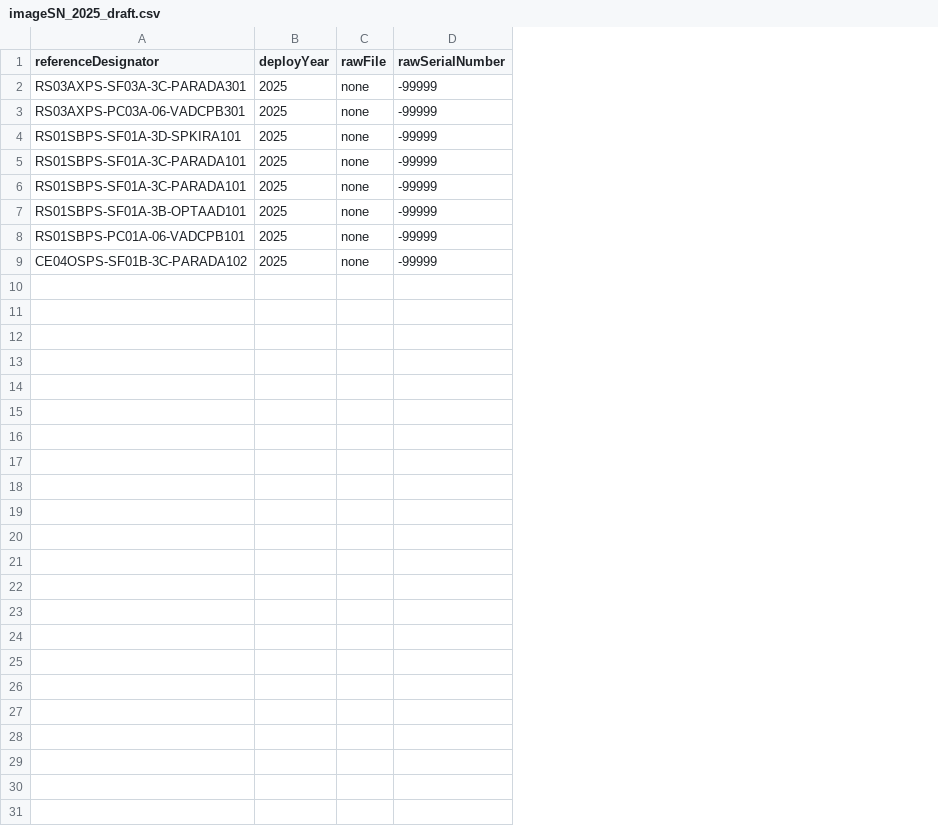
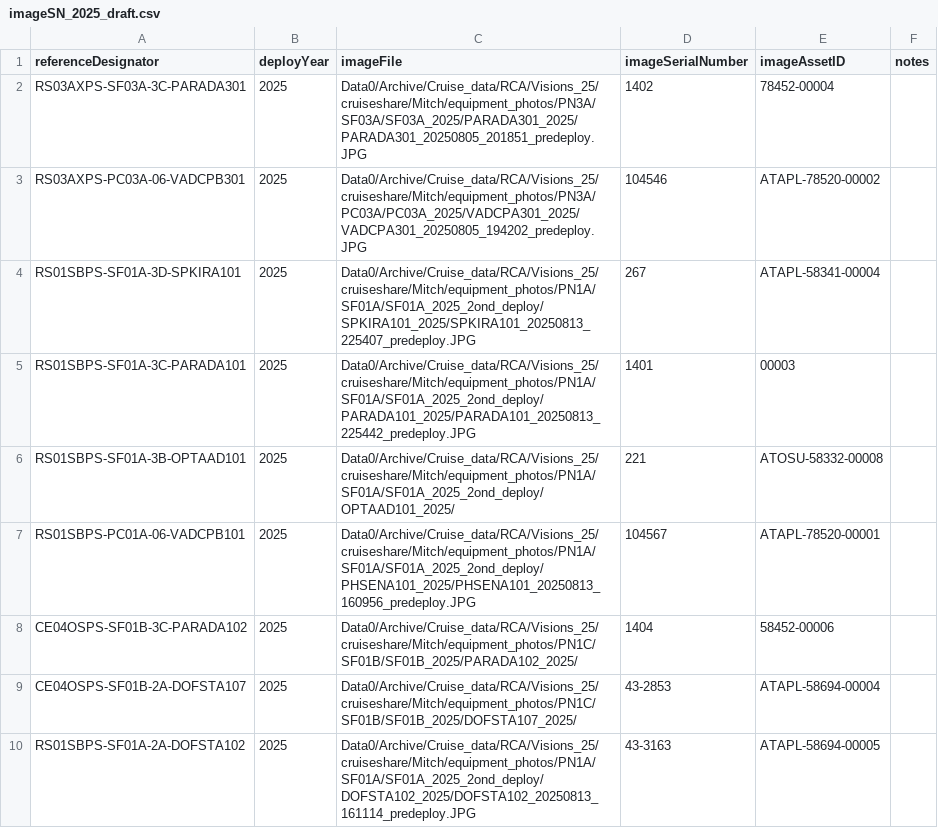
Before and after one commit to OOI-CabledArray/metadataVerification, a CSV file: assetManagement/inputs/imageSN_2025_draft.csv, drawn as a sheet; only a part is shown; removed rows and columns are numbered as before the commit, all else as after; the diff covers the shown part only; the diff names each change by its address in the sheet, - before the commit and + after, or states it on an @@ line.

Commit message:
fuzzymatch SN run for 2025 deployments

```diff
--- a/assetManagement/inputs/imageSN_2025_draft.csv
+++ b/assetManagement/inputs/imageSN_2025_draft.csv
-column C (rawFile), rows 2-5: all none; rows 7-9: all none
-column D (rawSerialNumber), rows 2-5: all -99999; rows 7-9: all -99999
+column C (imageFile), rows 2-8: Data0/Archive/Cruise_data/RCA/Visions_25/cruiseshare/Mitch/equipment_photos/PN3A/SF03A/SF03A_2025/PARADA301_2025/PARADA301_20250805_201851_predeploy.JPG | Data0/Archive/Cruise_data/RCA/Visions_25/cruiseshare/Mitch/equipment_photos/PN3A/PC03A/PC03A_2025/VADCPA301_2025/VADCPA301_20250805_194202_predeploy.JPG | Data0/Archive/Cruise_data/RCA/Visions_25/cruiseshare/Mitch/equipment_photos/PN1A/SF01A/SF01A_2025_2ond_deploy/SPKIRA101_2025/SPKIRA101_20250813_225407_predeploy.JPG | Data0/Archive/Cruise_data/RCA/Visions_25/cruiseshare/Mitch/equipment_photos/PN1A/SF01A/SF01A_2025_2ond_deploy/PARADA101_2025/PARADA101_20250813_225442_predeploy.JPG | Data0/Archive/Cruise_data/RCA/Visions_25/cruiseshare/Mitch/equipment_photos/PN1A/SF01A/SF01A_2025_2ond_deploy/OPTAAD101_2025/ | Data0/Archive/Cruise_data/RCA/Visions_25/cruiseshare/Mitch/equipment_photos/PN1A/SF01A/SF01A_2025_2ond_deploy/PHSENA101_2025/PHSENA101_20250813_160956_predeploy.JPG | Data0/Archive/Cruise_data/RCA/Visions_25/cruiseshare/Mitch/equipment_photos/PN1C/SF01B/SF01B_2025/PARADA102_2025/
+column D (imageSerialNumber), rows 2-8: 1402 | 104546 | 267 | 1401 | 221 | 104567 | 1404
+column E (imageAssetID), rows 2-8: 78452-00004 | ATAPL-78520-00002 | ATAPL-58341-00004 | 00003 | ATOSU-58332-00008 | ATAPL-78520-00001 | 58452-00006
+column F (notes), empty
-row 6: RS01SBPS-SF01A-3C-PARADA101 | 2025 | none | -99999
+row 9: CE04OSPS-SF01B-2A-DOFSTA107 | 2025 | Data0/Archive/Cruise_data/RCA/Visions_25/cruiseshare/Mitch/equipment_photos/PN1C/SF01B/SF01B_2025/DOFSTA107_2025/ | 43-2853 | ATAPL-58694-00004
+row 10: RS01SBPS-SF01A-2A-DOFSTA102 | 2025 | Data0/Archive/Cruise_data/RCA/Visions_25/cruiseshare/Mitch/equipment_photos/PN1A/SF01A/SF01A_2025_2ond_deploy/DOFSTA102_2025/DOFSTA102_20250813_161114_predeploy.JPG | 43-3163 | ATAPL-58694-00005
```
Also changed, not shown: 21 added rows elsewhere in this file, 3 other files.
